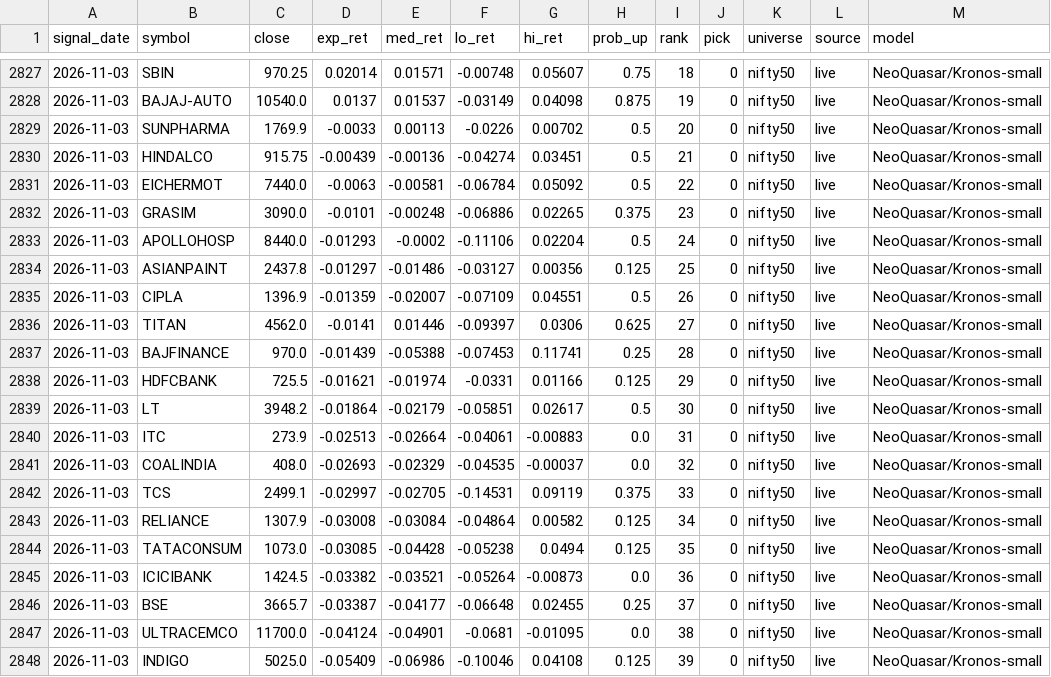
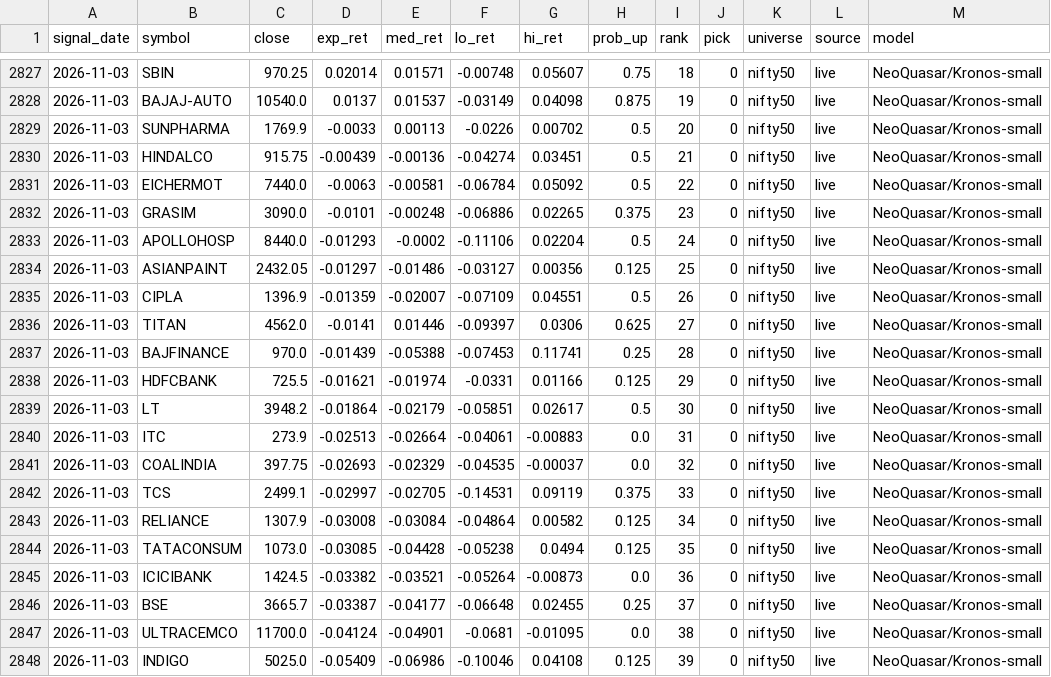
Before and after one commit to rudranshuepic-collab/kronos-lab, a CSV file: data/ledger/forecasts.csv, drawn as a sheet; only a part is shown, gaps mark what is left out.

Commit message:
Daily ledger update

```diff
--- a/data/ledger/forecasts.csv
+++ b/data/ledger/forecasts.csv
@@ -2833,3 +2833,3 @@ signal_date,symbol,close,exp_ret,med_ret,lo_ret,hi_ret,prob_up,rank,pick,univers
 2026-11-03,APOLLOHOSP,8440.0,-0.01293,-0.0002,-0.11106,0.02204,0.5,24,0,nifty50,live,NeoQuasar/Kronos-small
-2026-11-03,ASIANPAINT,2437.8,-0.01297,-0.01486,-0.03127,0.00356,0.125,25,0,nifty50,live,NeoQuasar/Kronos-small
+2026-11-03,ASIANPAINT,2432.05,-0.01297,-0.01486,-0.03127,0.00356,0.125,25,0,nifty50,live,NeoQuasar/Kronos-small
 2026-11-03,CIPLA,1396.9,-0.01359,-0.02007,-0.07109,0.04551,0.5,26,0,nifty50,live,NeoQuasar/Kronos-small
@@ -2840,3 +2840,3 @@ signal_date,symbol,close,exp_ret,med_ret,lo_ret,hi_ret,prob_up,rank,pick,univers
 2026-11-03,ITC,273.9,-0.02513,-0.02664,-0.04061,-0.00883,0.0,31,0,nifty50,live,NeoQuasar/Kronos-small
-2026-11-03,COALINDIA,408.0,-0.02693,-0.02329,-0.04535,-0.00037,0.0,32,0,nifty50,live,NeoQuasar/Kronos-small
+2026-11-03,COALINDIA,397.75,-0.02693,-0.02329,-0.04535,-0.00037,0.0,32,0,nifty50,live,NeoQuasar/Kronos-small
 2026-11-03,TCS,2499.1,-0.02997,-0.02705,-0.14531,0.09119,0.375,33,0,nifty50,live,NeoQuasar/Kronos-small
```
